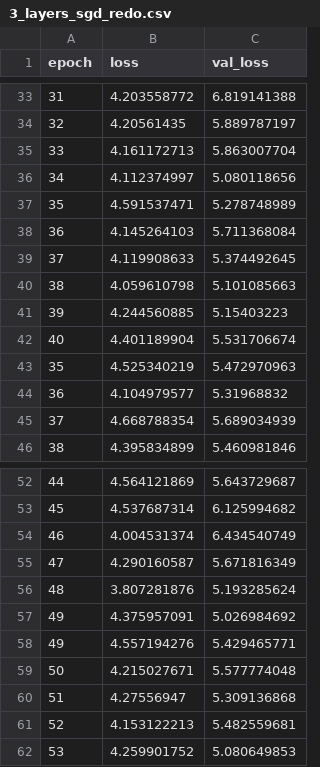
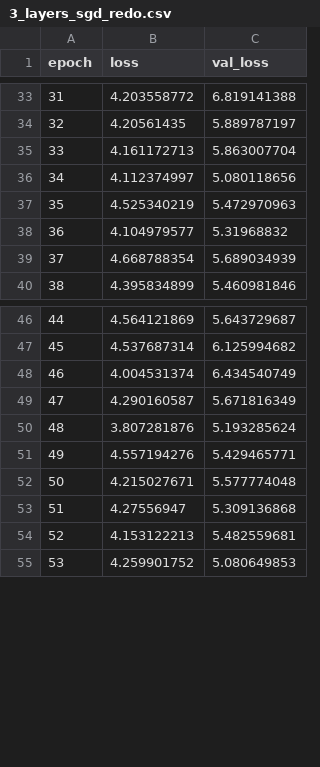
Before and after one commit to shiningsunnyday/ssd_keras, a CSV file: training_summaries/belgas_relabelled_frozen_layers_do_over/3_layers_sgd_redo.csv, drawn as a sheet; only a part is shown, gaps mark what is left out; the diff covers the shown part only.

```diff
--- a/training_summaries/belgas_relabelled_frozen_layers_do_over/3_layers_sgd_redo.csv
+++ b/training_summaries/belgas_relabelled_frozen_layers_do_over/3_layers_sgd_redo.csv
@@ -36,8 +36,2 @@ epoch,loss,val_loss
 34,4.112374997,5.080118656
-35,4.591537471,5.278748989
-36,4.145264103,5.711368084
-37,4.119908633,5.374492645
-38,4.059610798,5.101085663
-39,4.244560885,5.15403223
-40,4.401189904,5.531706674
 35,4.525340219,5.472970963
@@ -56,3 +50,2 @@ epoch,loss,val_loss
 48,3.807281876,5.193285624
-49,4.375957091,5.026984692
 49,4.557194276,5.429465771
```
Also changed, not shown: 41 removed rows elsewhere in this file, training_summaries/belgas_relabelled_frozen_layers_do_over/10_layers_sgd_redo.csv, training_summaries/belgas_relabelled_frozen_layers_do_over/6_layers_sgd_redo.csv.
